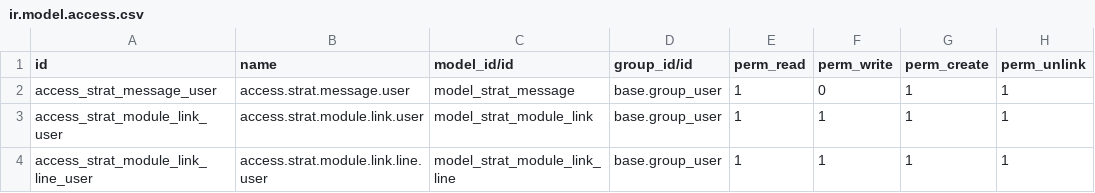
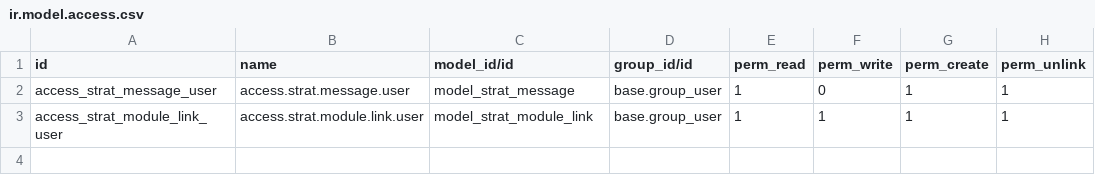
Before and after one commit to kingIzi/odoo-tutorials, a CSV file: strat/security/ir.model.access.csv, drawn as a sheet.

Commit message:
Refactor strat link models and views

```diff
--- a/strat/security/ir.model.access.csv
+++ b/strat/security/ir.model.access.csv
@@ -3,2 +3 @@ access_strat_message_user,access.strat.message.user,model_strat_message,base.gro
 access_strat_module_link_user,access.strat.module.link.user,model_strat_module_link,base.group_user,1,1,1,1
-access_strat_module_link_line_user,access.strat.module.link.line.user,model_strat_module_link_line,base.group_user,1,1,1,1
```
Also changed, not shown: 3 other files.
